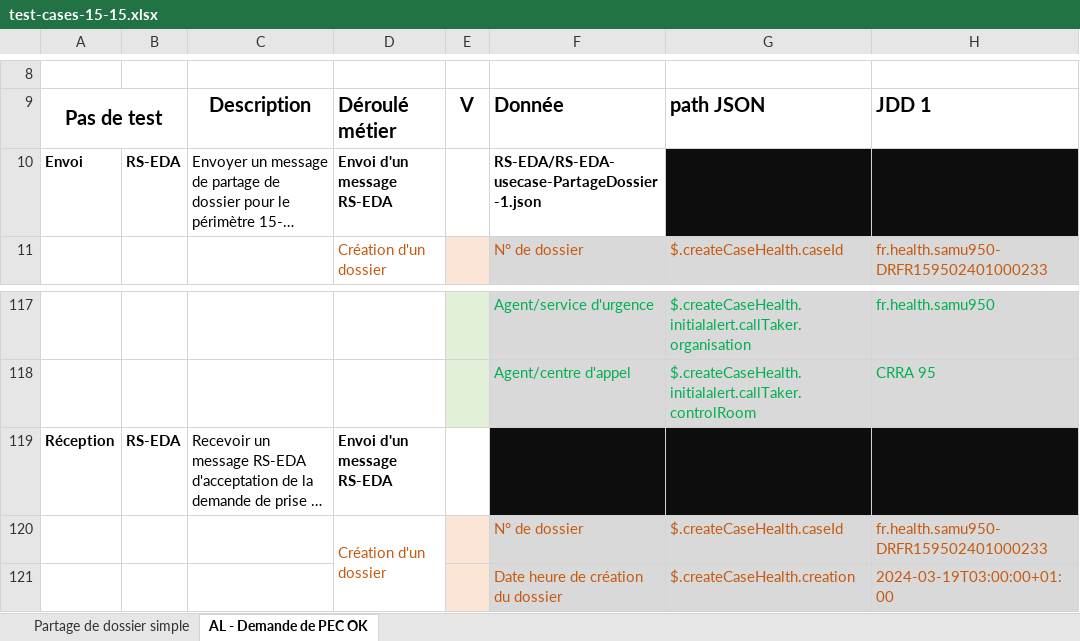
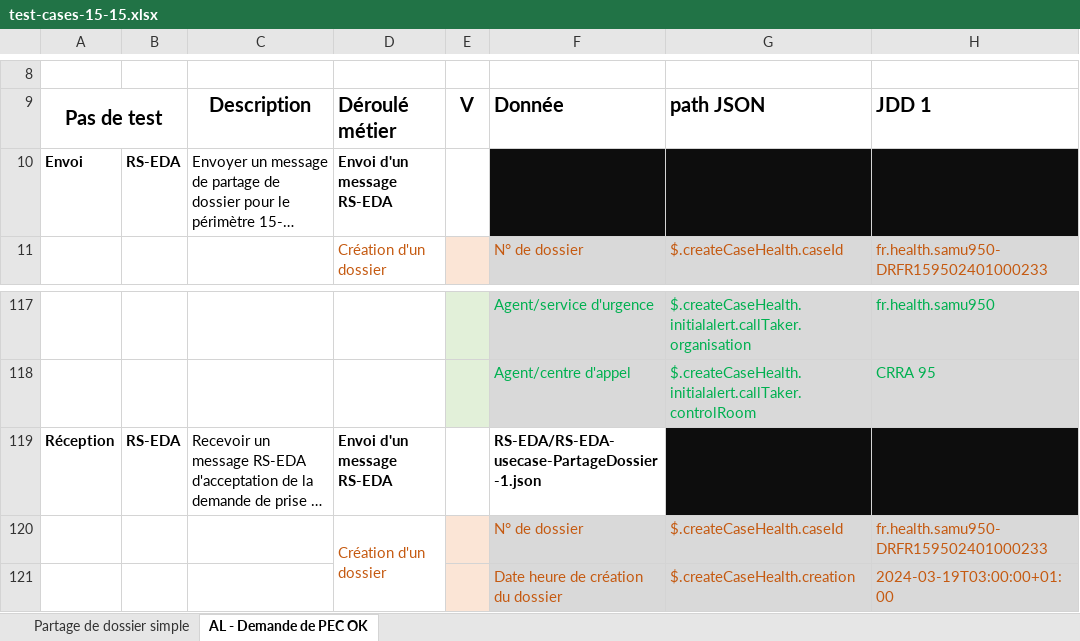
Before and after one commit to ansforge/SAMU-Hub-Modeles, an Excel workbook: csv_parser/test-cases-15-15.xlsx, sheet AL - Demande de PEC OK, drawn as a sheet; only a part is shown, gaps mark what is left out; long unchanged cells end in …; values as stored, in another font and other column widths than the file's, no borders; conditional formats not drawn; the diff names each change by its address in the sheet, - before the commit and + after, or states it on an @@ line.

```diff
--- a/csv_parser/test-cases-15-15.xlsx (sheet AL - Demande de PEC OK)
+++ b/csv_parser/test-cases-15-15.xlsx (sheet AL - Demande de PEC OK)
-F10: RS-EDA/RS-EDA-usecase-PartageDossier-1.json
+F10: (empty)
-F10 fill: none
+F10 fill: #0D0D0D
-F119: (empty)
+F119: RS-EDA/RS-EDA-usecase-PartageDossier-1.json
-F119 fill: #0D0D0D
+F119 fill: none
```
Also changed, not shown: sheet Partage de dossier simple.
